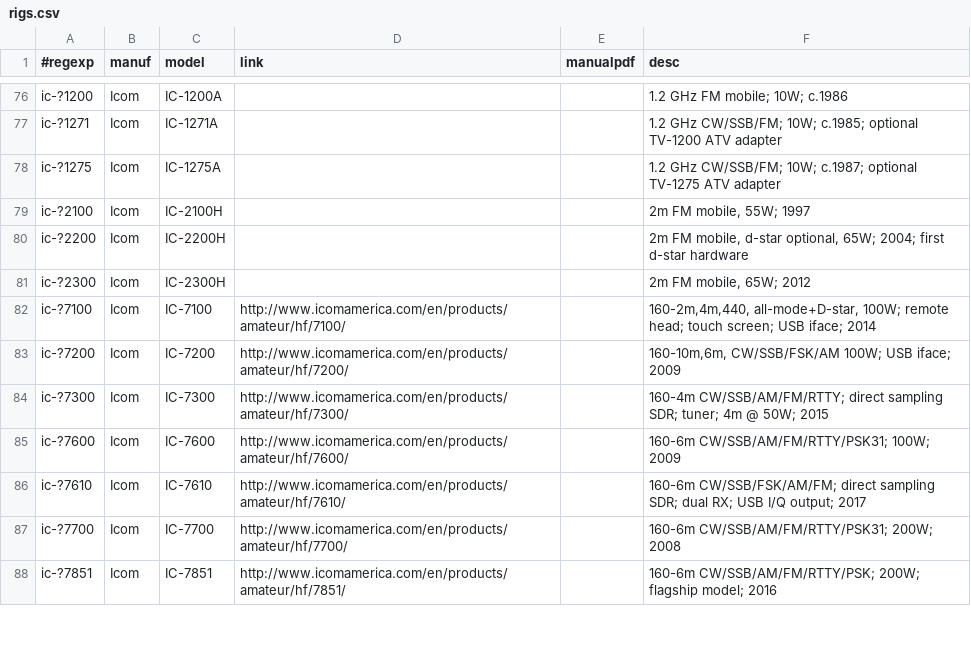
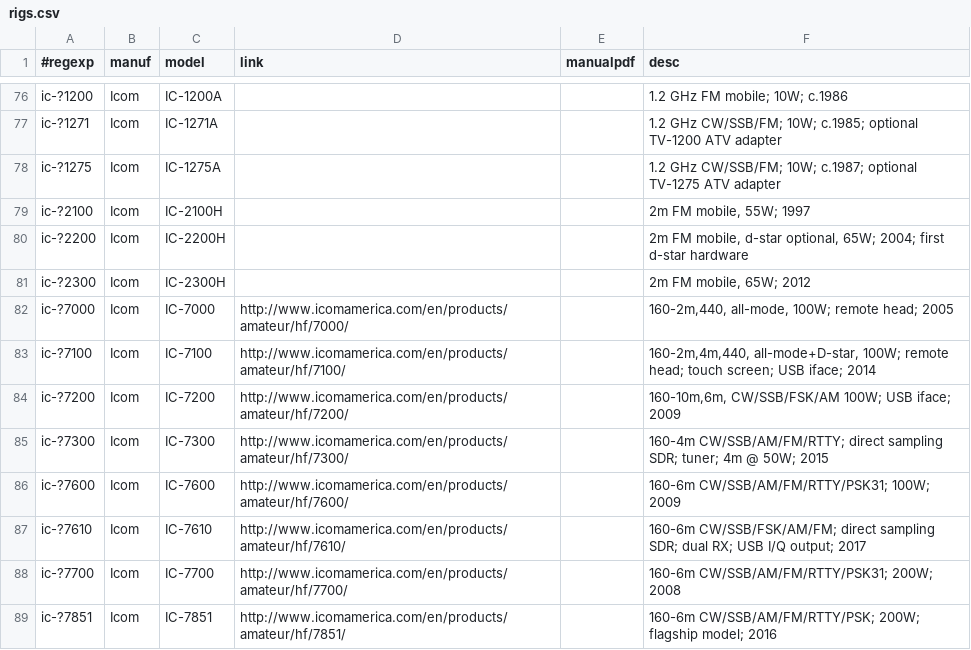
Before and after one commit to molo1134/rigs, a CSV file: rigs.csv, drawn as a sheet; only a part is shown, gaps mark what is left out.

Commit message:
added the icom ic 7000

```diff
--- a/rigs.csv
+++ b/rigs.csv
@@ -81,2 +81,3 @@ ic-?2200,Icom,IC-2200H,,,"2m FM mobile, d-star optional, 65W; 2004; first d-star
 ic-?2300,Icom,IC-2300H,,,"2m FM mobile, 65W; 2012"
+ic-?7000,Icom,IC-7000,http://www.icomamerica.com/en/products/amateur/hf/7000/,,"160-2m,440, all-mode, 100W; remote head; 2005"
 ic-?7100,Icom,IC-7100,http://www.icomamerica.com/en/products/amateur/hf/7100/,,"160-2m,4m,440, all-mode+D-star, 100W; remote head; touch screen; USB iface; 2014"
```
